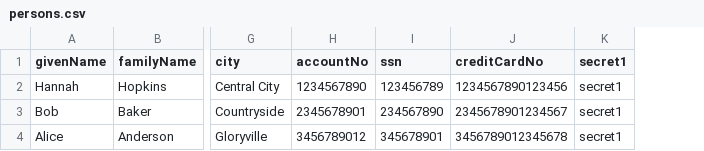
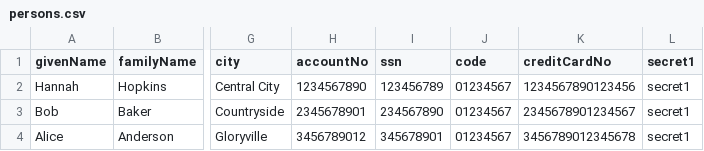
Before and after one commit to rapiddweller/rapiddweller-benerator-ce, a CSV file: src/demo/resources/demo/anon/persons.csv, drawn as a sheet; only a part is shown, gaps mark what is left out; the diff names each change by its address in the sheet, - before the commit and + after, or states it on an @@ line.

Commit message:
Added SubstringExtractor to anon demo

```diff
--- a/src/demo/resources/demo/anon/persons.csv
+++ b/src/demo/resources/demo/anon/persons.csv
+column J (code), rows 2-4: all 01234567
```
Also changed, not shown: 1 other file.
